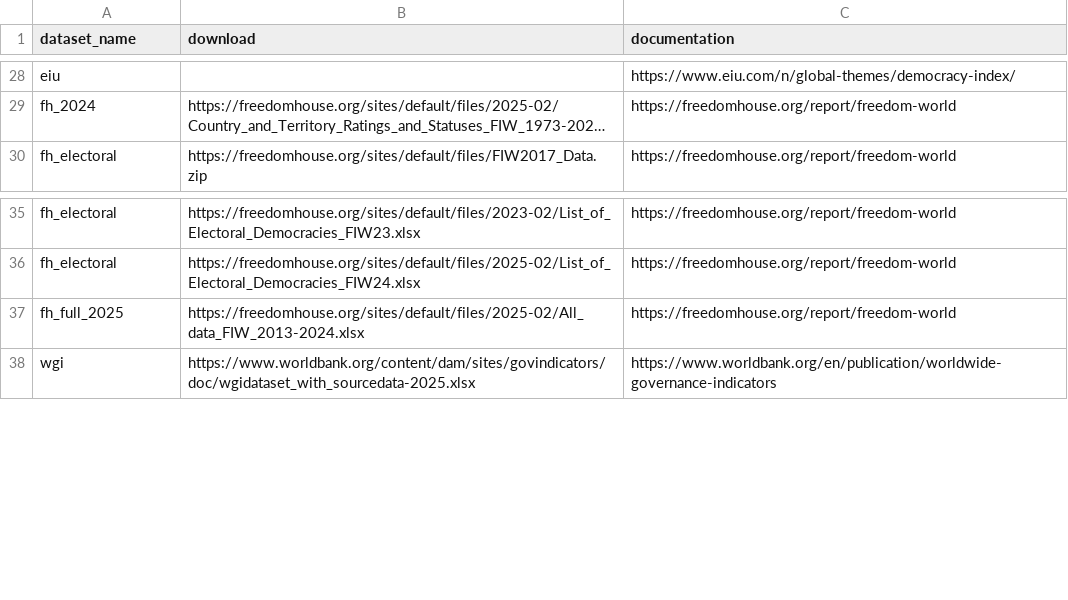
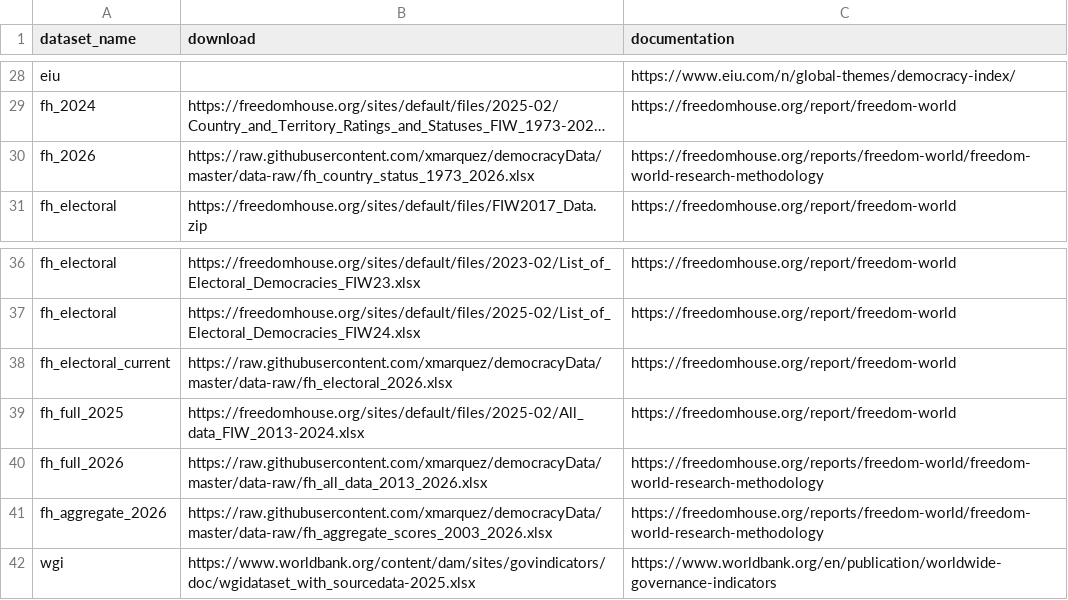
Before and after one commit to xmarquez/democracyData, a CSV file: data-raw/url-list.csv, drawn as a sheet; only a part is shown, gaps mark what is left out; long unchanged cells end in …; the diff names each change by its address in the sheet, - before the commit and + after, or states it on an @@ line.

Commit message:
release: update package data and docs for 0.7.1

```diff
--- a/data-raw/url-list.csv
+++ b/data-raw/url-list.csv
+row 30: fh_2026 | https://raw.githubusercontent.com/xmarquez/democracyData/master/data-raw/fh_country_status_1973_2026.xlsx | https://freedomhouse.org/reports/freedom-world/freedom-world-research-methodology
+row 38: fh_electoral_current | https://raw.githubusercontent.com/xmarquez/democracyData/master/data-raw/fh_electoral_2026.xlsx | https://freedomhouse.org/report/freedom-world
+row 40: fh_full_2026 | https://raw.githubusercontent.com/xmarquez/democracyData/master/data-raw/fh_all_data_2013_2026.xlsx | https://freedomhouse.org/reports/freedom-world/freedom-world-research-methodology
+row 41: fh_aggregate_2026 | https://raw.githubusercontent.com/xmarquez/democracyData/master/data-raw/fh_aggregate_scores_2003_2026.xlsx | https://freedomhouse.org/reports/freedom-world/freedom-world-research-methodology
```
Also changed, not shown: data-raw/democracy_info.csv, 29 other files.
